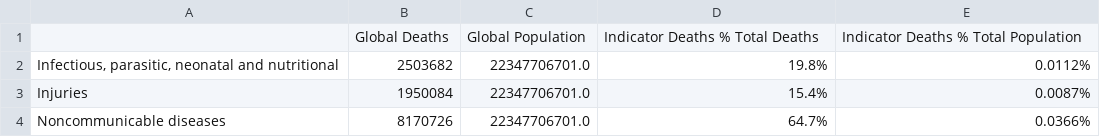
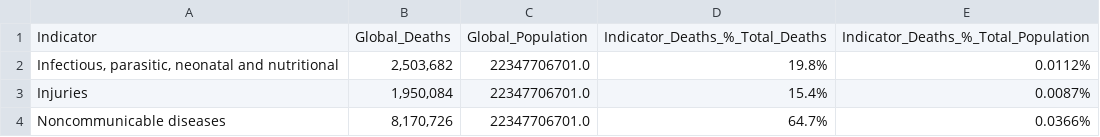
Before and after one commit to Samihooda28/Project_3, a CSV file: project_files/dae_Global_Data_clean.csv, drawn as a sheet.

```diff
--- a/project_files/dae_Global_Data_clean.csv
+++ b/project_files/dae_Global_Data_clean.csv
@@ -1,4 +1,4 @@
-,Global Deaths,Global Population,Indicator Deaths % Total Deaths,Indicator Deaths % Total Population
-"Infectious, parasitic, neonatal and nutritional",2503682,22347706701.0,19.8%,0.0112%
-Injuries,1950084,22347706701.0,15.4%,0.0087%
-Noncommunicable diseases,8170726,22347706701.0,64.7%,0.0366%
+Indicator,Global_Deaths,Global_Population,Indicator_Deaths_%_Total_Deaths,Indicator_Deaths_%_Total_Population
+"Infectious, parasitic, neonatal and nutritional","2,503,682",22347706701.0,19.8%,0.0112%
+Injuries,"1,950,084",22347706701.0,15.4%,0.0087%
+Noncommunicable diseases,"8,170,726",22347706701.0,64.7%,0.0366%
```
Also changed, not shown: project_files/dae_Continent_Data_clean.csv, project_files/dae_Country_Data_clean.csv, 6 other files.
